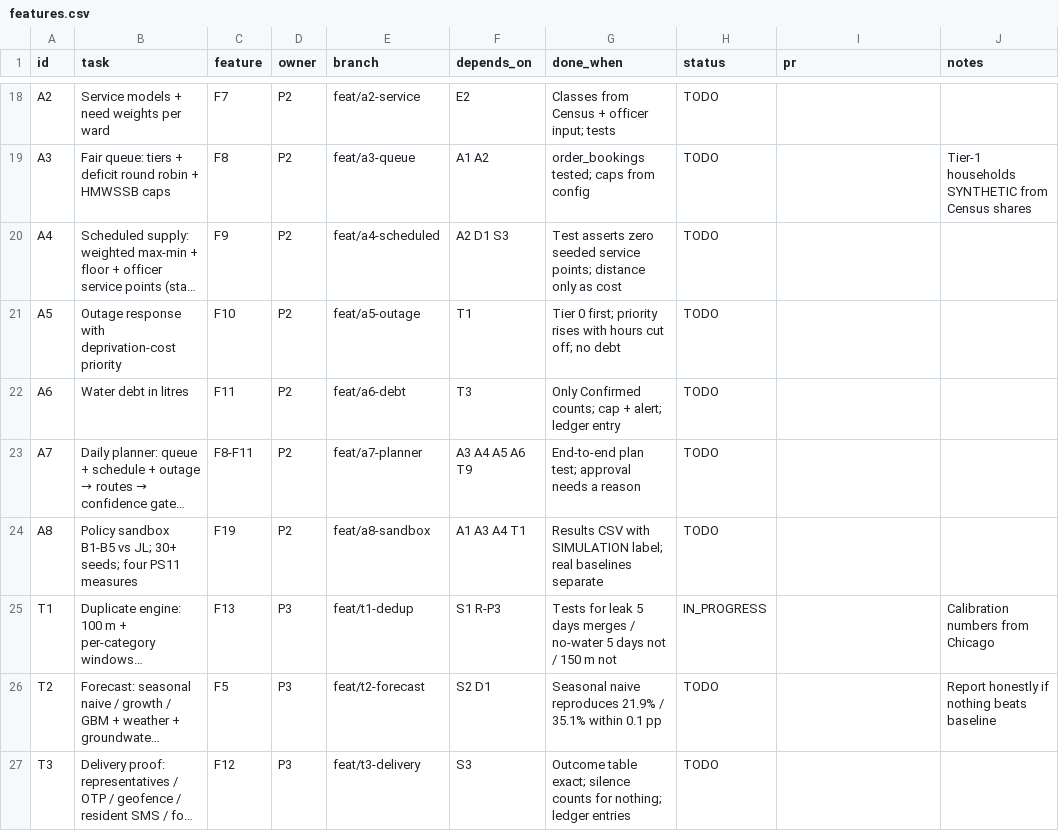
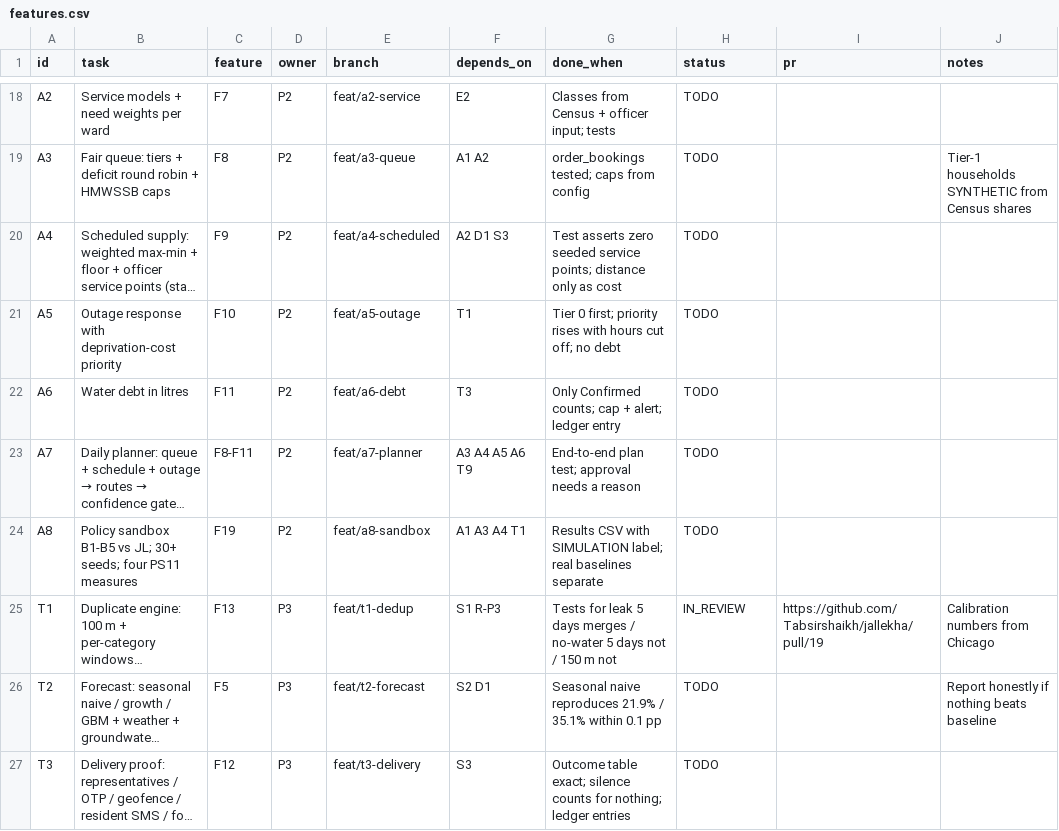
Before and after one commit to Tabsirshaikh/jallekha, a CSV file: docs/features.csv, drawn as a sheet; only a part is shown, gaps mark what is left out; long unchanged cells end in …; the diff names each change by its address in the sheet, - before the commit and + after, or states it on an @@ line.

```diff
--- a/docs/features.csv
+++ b/docs/features.csv
-H25 (status): IN_PROGRESS
+H25 (status): IN_REVIEW
-I25 (pr): (empty)
+I25 (pr): https://github.com/Tabsirshaikh/jallekha/pull/19
```
Also changed, not shown: 1 other file.
